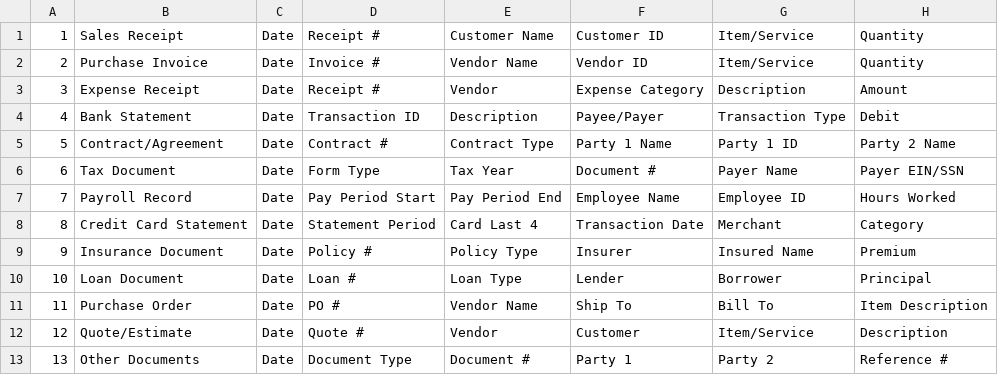
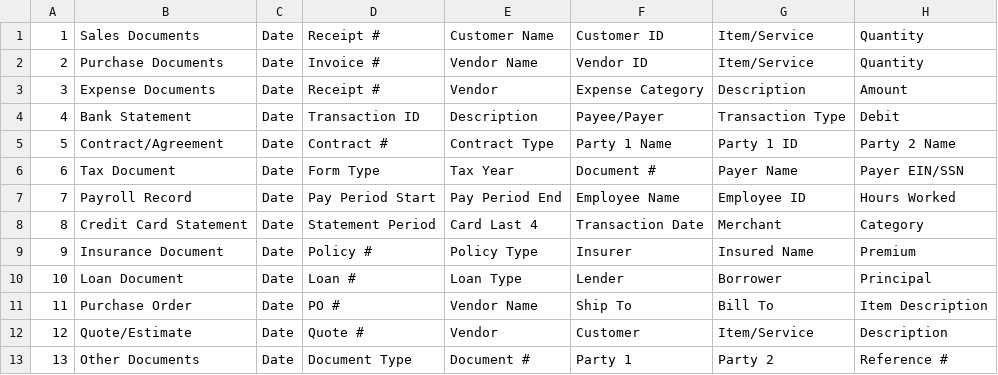
Before and after one commit to Amirhosein2c/ScanLedger, a CSV file: Fin_OCR_Document_Templates.csv, drawn as a sheet; only a part is shown; the diff names each change by its address in the sheet, - before the commit and + after, or states it on an @@ line.

Commit message:
templates view added

```diff
--- a/Fin_OCR_Document_Templates.csv
+++ b/Fin_OCR_Document_Templates.csv
-B1: Sales Receipt
+B1: Sales Documents
-B2: Purchase Invoice
+B2: Purchase Documents
-B3: Expense Receipt
+B3: Expense Documents
```
Also changed, not shown: 8 other files.
